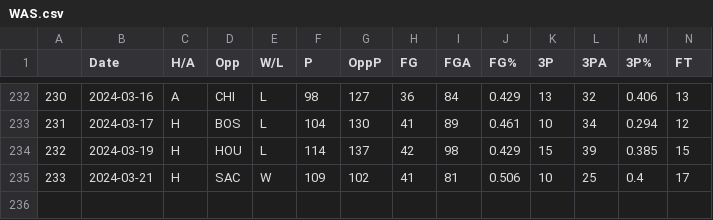
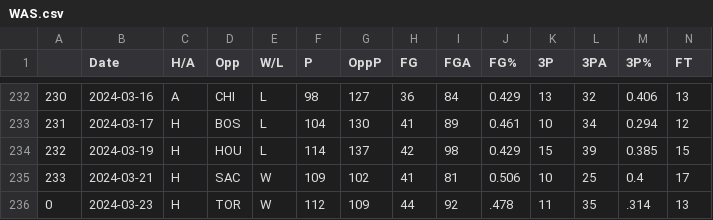
Before and after one commit to NevinG/AIM-F23-Basketball-Predictor, a CSV file: data/WAS.csv, drawn as a sheet; only a part is shown, gaps mark what is left out; rows hold the shown columns only; the diff names each change by its address in the sheet, - before the commit and + after, or states it on an @@ line.

```diff
--- a/data/WAS.csv
+++ b/data/WAS.csv
+row 236: 0 | 2024-03-23 | H | TOR | W | 112 | 109 | 44 | 92 | .478 | 11 | 35 | .314 | 13
```
Also changed, not shown: data/ATL.csv, data/DEN.csv, 16 other files.
